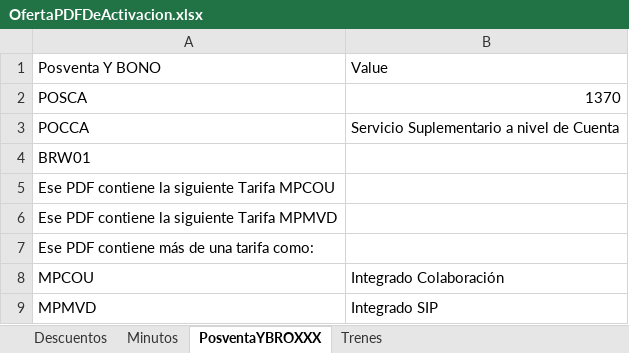
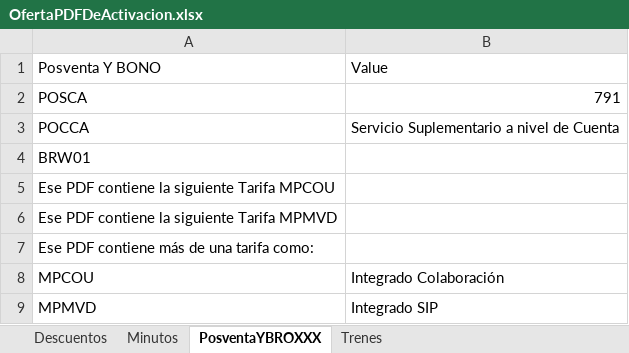
Before and after one commit to ahm22508/Automation_Oferta_And_Anexion_De_Cif_Cases, an Excel workbook: OfertaPDFDeActivacion.xlsx, sheet PosventaYBROXXX, drawn as a sheet; values as stored, in another font and other column widths than the file's, no borders; the diff names each change by its address in the sheet, - before the commit and + after, or states it on an @@ line.

```diff
--- a/OfertaPDFDeActivacion.xlsx (sheet PosventaYBROXXX)
+++ b/OfertaPDFDeActivacion.xlsx (sheet PosventaYBROXXX)
-B2: 1370
+B2: 791
```
Also changed, not shown: sheet Minutos, sheet Trenes, 2 other files.
